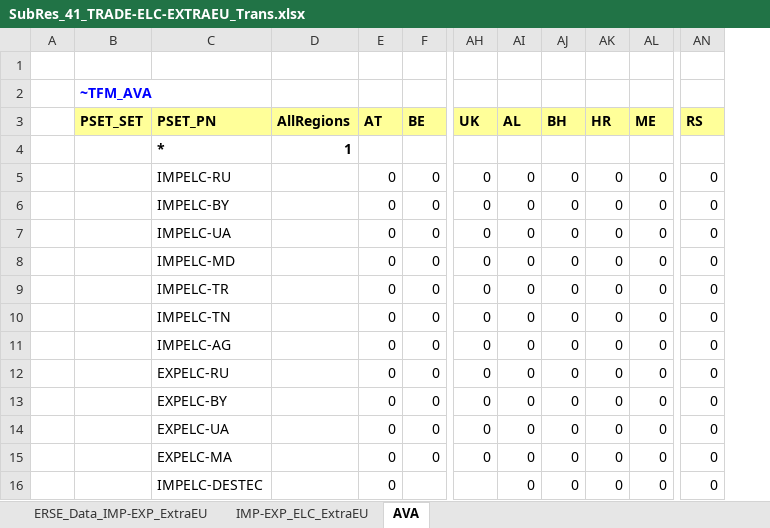
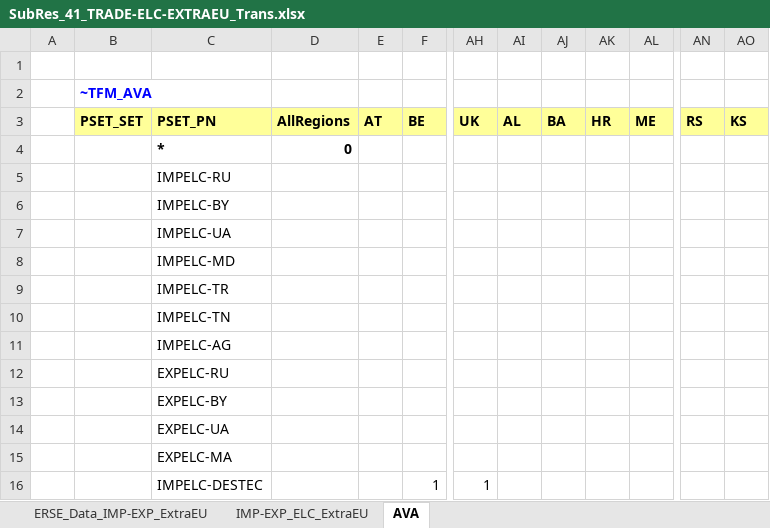
Before and after one commit to KanORS-E4SMA/EU_TIMES_Veda2.0, an Excel workbook: SubRES_TMPL/SubRes_41_TRADE-ELC-EXTRAEU_Trans.xlsx, sheet AVA, drawn as a sheet; only a part is shown, gaps mark what is left out; values as stored, in another font and other column widths than the file's, no borders; removed rows and columns are numbered as before the commit, all else as after; rows hold the shown columns only; the diff names each change by its address in the sheet, - before the commit and + after, or states it on an @@ line.

```diff
--- a/SubRES_TMPL/SubRes_41_TRADE-ELC-EXTRAEU_Trans.xlsx (sheet AVA)
+++ b/SubRES_TMPL/SubRes_41_TRADE-ELC-EXTRAEU_Trans.xlsx (sheet AVA)
-column AJ (BH), empty
+column AJ (BA), empty
+column AO (KS), empty
-D4 (AllRegions): 1
+D4 (AllRegions): 0
-row 5:  |  | IMPELC-RU |  | 0 | 0 | 0 | 0 | 0 | 0 | 0 | 0
-row 6:  |  | IMPELC-BY |  | 0 | 0 | 0 | 0 | 0 | 0 | 0 | 0
-row 7:  |  | IMPELC-UA |  | 0 | 0 | 0 | 0 | 0 | 0 | 0 | 0
-row 8:  |  | IMPELC-MD |  | 0 | 0 | 0 | 0 | 0 | 0 | 0 | 0
-row 9:  |  | IMPELC-TR |  | 0 | 0 | 0 | 0 | 0 | 0 | 0 | 0
-row 10:  |  | IMPELC-TN |  | 0 | 0 | 0 | 0 | 0 | 0 | 0 | 0
-row 11:  |  | IMPELC-AG |  | 0 | 0 | 0 | 0 | 0 | 0 | 0 | 0
-row 12:  |  | EXPELC-RU |  | 0 | 0 | 0 | 0 | 0 | 0 | 0 | 0
-row 13:  |  | EXPELC-BY |  | 0 | 0 | 0 | 0 | 0 | 0 | 0 | 0
-row 14:  |  | EXPELC-UA |  | 0 | 0 | 0 | 0 | 0 | 0 | 0 | 0
-row 15:  |  | EXPELC-MA |  | 0 | 0 | 0 | 0 | 0 | 0 | 0 | 0
-row 16:  |  | IMPELC-DESTEC |  | 0 |  |  | 0 | 0 | 0 | 0 | 0
+row 5:  |  | IMPELC-RU
+row 6:  |  | IMPELC-BY
+row 7:  |  | IMPELC-UA
+row 8:  |  | IMPELC-MD
+row 9:  |  | IMPELC-TR
+row 10:  |  | IMPELC-TN
+row 11:  |  | IMPELC-AG
+row 12:  |  | EXPELC-RU
+row 13:  |  | EXPELC-BY
+row 14:  |  | EXPELC-UA
+row 15:  |  | EXPELC-MA
+row 16:  |  | IMPELC-DESTEC |  |  | 1 | 1
```
Also changed, not shown: BY_Trans.xlsx, SubRES_TMPL/SUBRES_10_TECHS_CHP_SUP_IND.xlsx, 11 other files.
